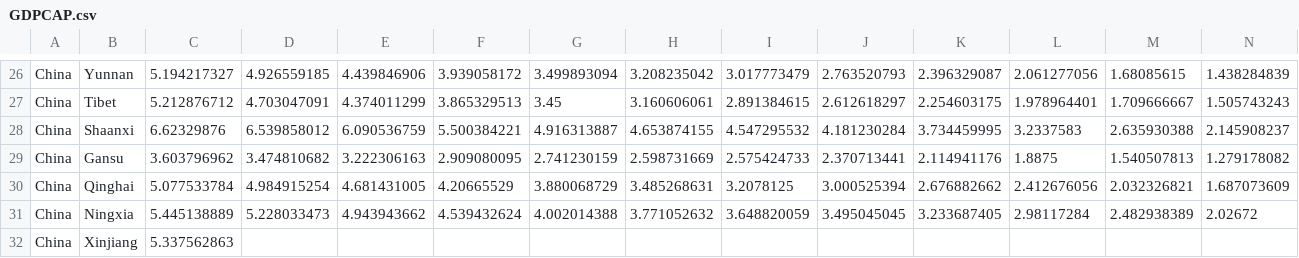
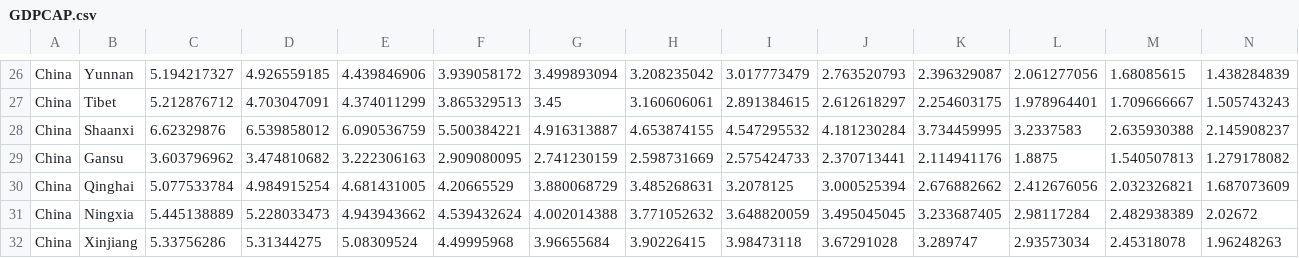
Before and after one commit to qliu1998/africa-contour, a CSV file: GDPCAP.csv, drawn as a sheet; only a part is shown, gaps mark what is left out; the diff covers the shown part only; the diff names each change by its address in the sheet, - before the commit and + after, or states it on an @@ line.

Commit message:
Add files via upload

```diff
--- a/GDPCAP.csv
+++ b/GDPCAP.csv
-C32: 5.337562863
+C32: 5.33756286
-D32: (empty)
+D32: 5.31344275
-E32: (empty)
+E32: 5.08309524
-F32: (empty)
+F32: 4.49995968
-G32: (empty)
+G32: 3.96655684
-H32: (empty)
+H32: 3.90226415
-I32: (empty)
+I32: 3.98473118
-J32: (empty)
+J32: 3.67291028
-K32: (empty)
+K32: 3.289747
-L32: (empty)
+L32: 2.93573034
-M32: (empty)
+M32: 2.45318078
-N32: (empty)
+N32: 1.96248263
```
Also changed, not shown: 8 edited cells elsewhere in this file.
